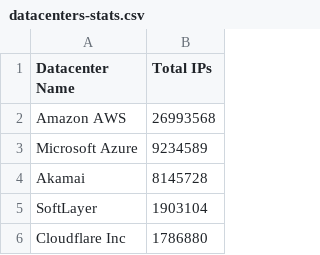
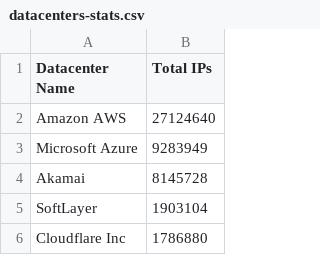
Before and after one commit to client9/ipcat, a CSV file: datacenters-stats.csv, drawn as a sheet; only a part is shown.

```diff
--- a/datacenters-stats.csv
+++ b/datacenters-stats.csv
@@ -1,4 +1,4 @@
 Datacenter Name, Total IPs
-Amazon AWS,26993568
-Microsoft Azure,9234589
+Amazon AWS,27124640
+Microsoft Azure,9283949
 Akamai,8145728
```
Also changed, not shown: datacenters.csv.
